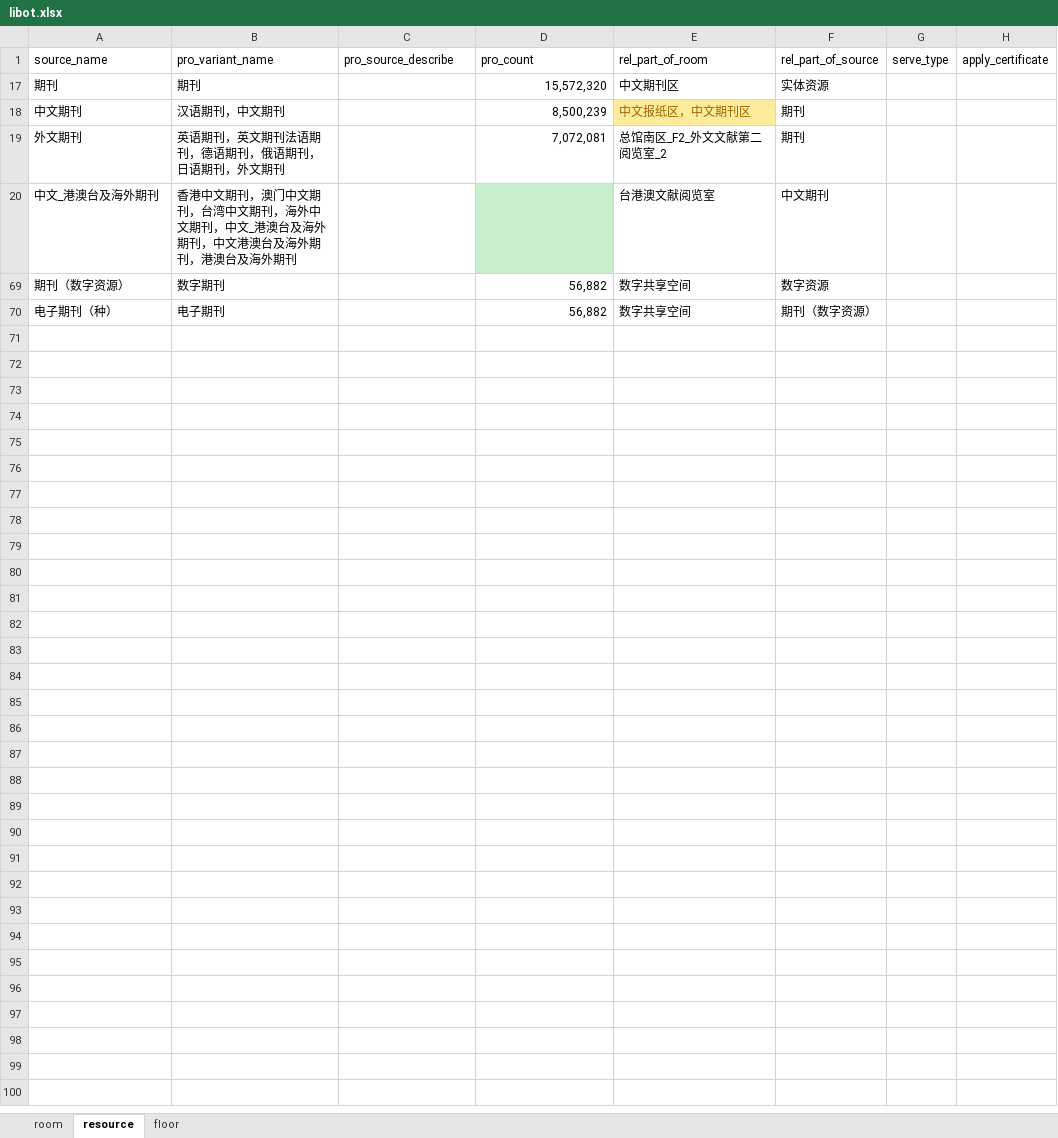
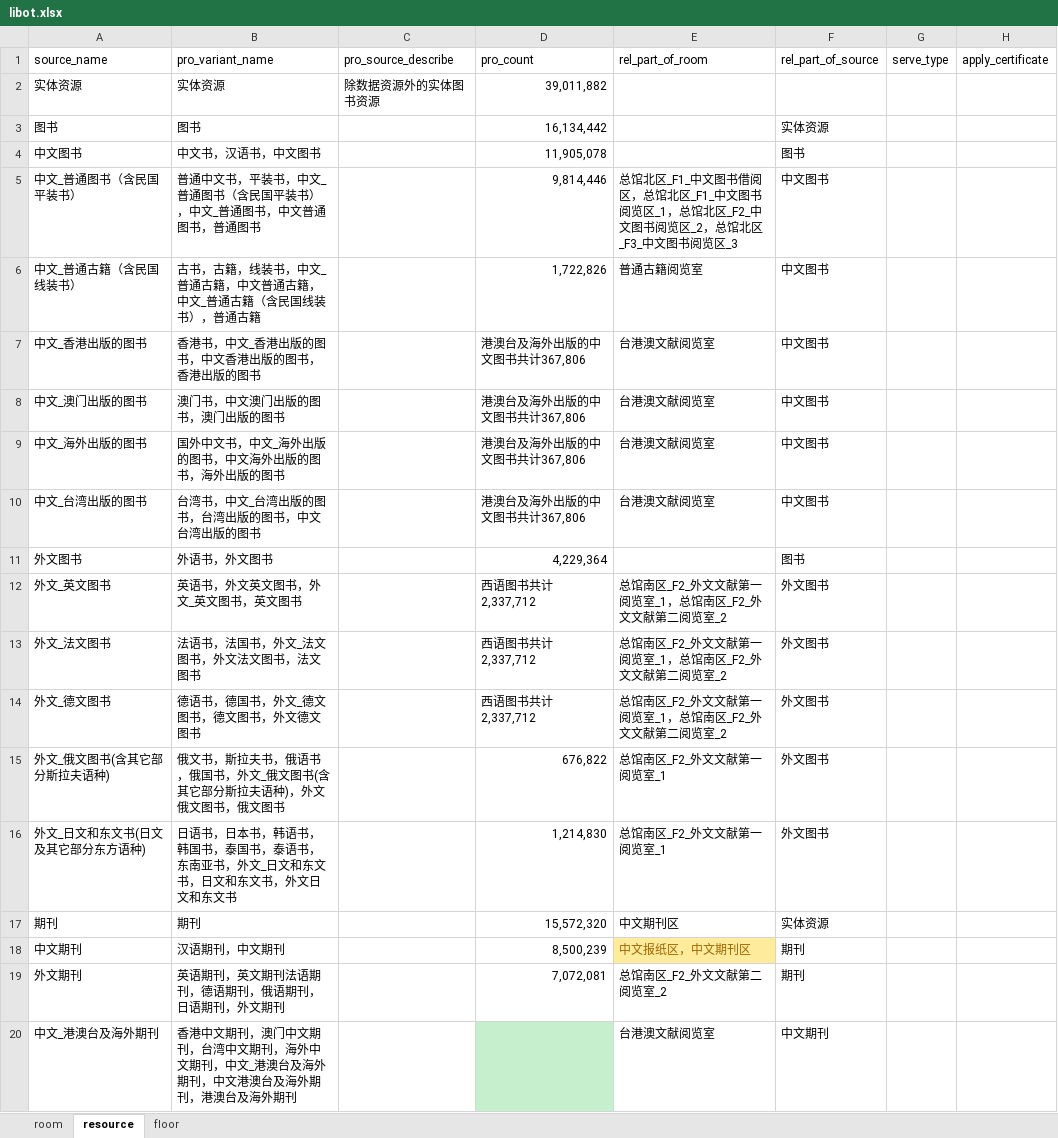
Before and after one commit to xiaopangxia/libot, an Excel workbook: backend/resource/libot.xlsx, sheet resource, drawn as a sheet; only a part is shown; the shorter side is filled out with more unchanged rows; values as stored, in another font and other column widths than the file's, no borders; the diff covers the shown part only; the diff names each change by its address in the sheet, - before the commit and + after, or states it on an @@ line.

```diff
--- a/backend/resource/libot.xlsx (sheet resource)
+++ b/backend/resource/libot.xlsx (sheet resource)
@@ row 2 unhidden: 实体资源 | 实体资源 | 除数据资源外的实体图书资源 | 39,011,882 @@
@@ row 3 unhidden: 图书 | 图书 |  | 16,134,442 |  | 实体资源 @@
@@ row 4 unhidden: 中文图书 | 中文书，汉语书，中文图书 |  | 11,905,078 |  | 图书 @@
@@ row 5 unhidden: 中文_普通图书（含民国平装书） | 普通中文书，平装书，中文_普通图书（含民国平装书），中文_普通图书，中文普通图书，普通图书 |  | 9,814,446 | 总馆北区_F1_中文图书借阅区，总馆北区_F1_中文图书阅览区_1，总馆北区_F2_中文图书阅览区_2，总馆北区_F3_中文图书阅览区_3 | 中文图书 @@
@@ row 6 unhidden: 中文_普通古籍（含民国线装书） | 古书，古籍，线装书，中文_普通古籍，中文普通古籍，中文_普通古籍（含民国线装书），普通古籍 |  | 1,722,826 | 普通古籍阅览室 | 中文图书 @@
@@ row 7 unhidden: 中文_香港出版的图书 | 香港书，中文_香港出版的图书，中文香港出版的图书，香港出版的图书 |  | 港澳台及海外出版的中文图书共计367,806 | 台港澳文献阅览室 | 中文图书 @@
@@ row 8 unhidden: 中文_澳门出版的图书 | 澳门书，中文澳门出版的图书，澳门出版的图书 |  | 港澳台及海外出版的中文图书共计367,806 | 台港澳文献阅览室 | 中文图书 @@
@@ row 9 unhidden: 中文_海外出版的图书 | 国外中文书，中文_海外出版的图书，中文海外出版的图书，海外出版的图书 |  | 港澳台及海外出版的中文图书共计367,806 | 台港澳文献阅览室 | 中文图书 @@
@@ row 10 unhidden: 中文_台湾出版的图书 | 台湾书，中文_台湾出版的图书，台湾出版的图书，中文台湾出版的图书 |  | 港澳台及海外出版的中文图书共计367,806 | 台港澳文献阅览室 | 中文图书 @@
@@ row 11 unhidden: 外文图书 | 外语书，外文图书 |  | 4,229,364 |  | 图书 @@
@@ row 12 unhidden: 外文_英文图书 | 英语书，外文英文图书，外文_英文图书，英文图书 |  | 西语图书共计2,337,712 | 总馆南区_F2_外文文献第一阅览室_1，总馆南区_F2_外文文献第二阅览室_2 | 外文图书 @@
@@ row 13 unhidden: 外文_法文图书 | 法语书，法国书，外文_法文图书，外文法文图书，法文图书 |  | 西语图书共计2,337,712 | 总馆南区_F2_外文文献第一阅览室_1，总馆南区_F2_外文文献第二阅览室_2 | 外文图书 @@
@@ row 14 unhidden: 外文_德文图书 | 德语书，德国书，外文_德文图书，德文图书，外文德文图书 |  | 西语图书共计2,337,712 | 总馆南区_F2_外文文献第一阅览室_1，总馆南区_F2_外文文献第二阅览室_2 | 外文图书 @@
@@ row 15 unhidden: 外文_俄文图书(含其它部分斯拉夫语种) | 俄文书，斯拉夫书，俄语书，俄国书，外文_俄文图书(含其它部分斯拉夫语种)，外文俄文图书，俄文图书 |  | 676,822 | 总馆南区_F2_外文文献第一阅览室_1 | 外文图书 @@
@@ row 16 unhidden: 外文_日文和东文书(日文及其它部分东方语种) | 日语书，日本书，韩语书，韩国书，泰国书，泰语书，东南亚书，外文_日文和东文书，日文和东文书，外文日文和东文书 |  | 1,214,830 | 总馆南区_F2_外文文献第一阅览室_1 | 外文图书 @@
```
Also changed, not shown: 66 hidden or unhidden rows elsewhere in this sheet, sheet room, hidden cells, 1 other file.
